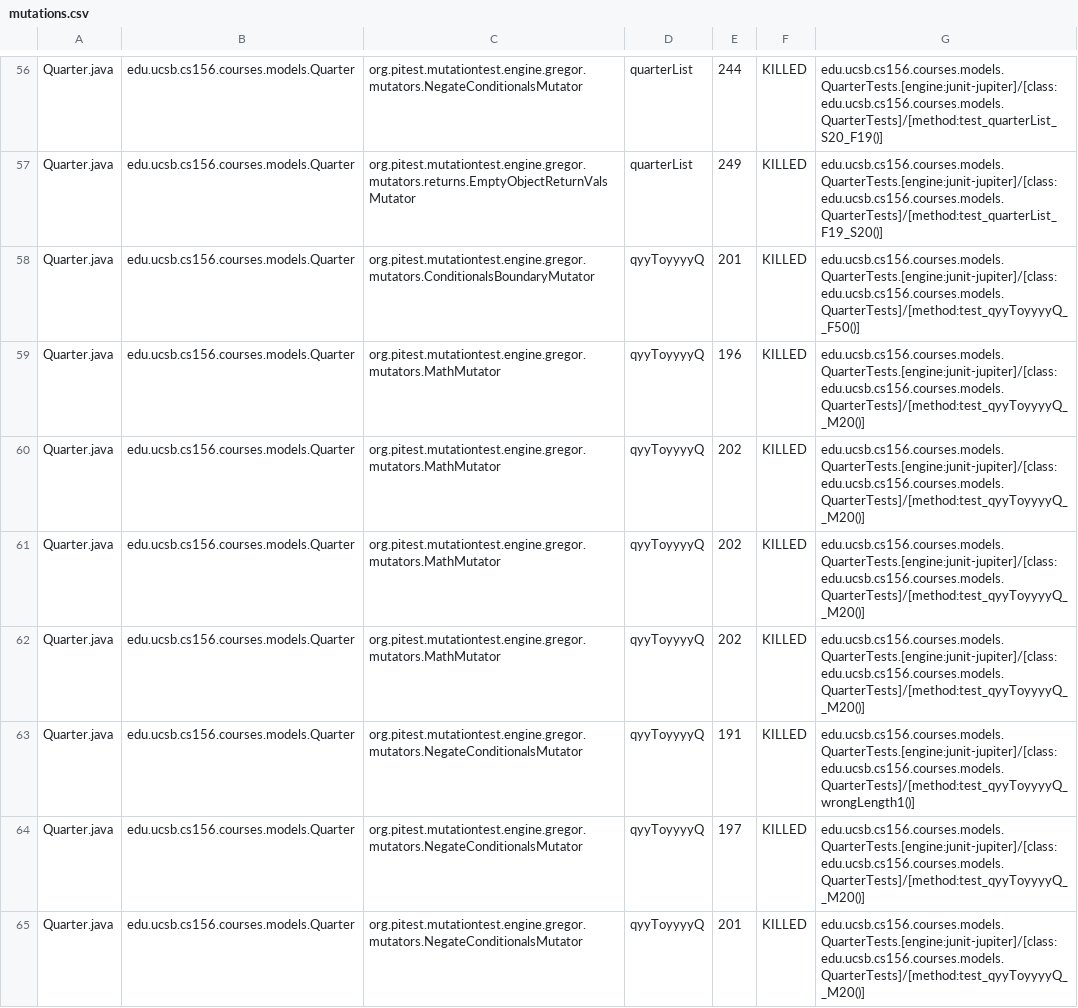
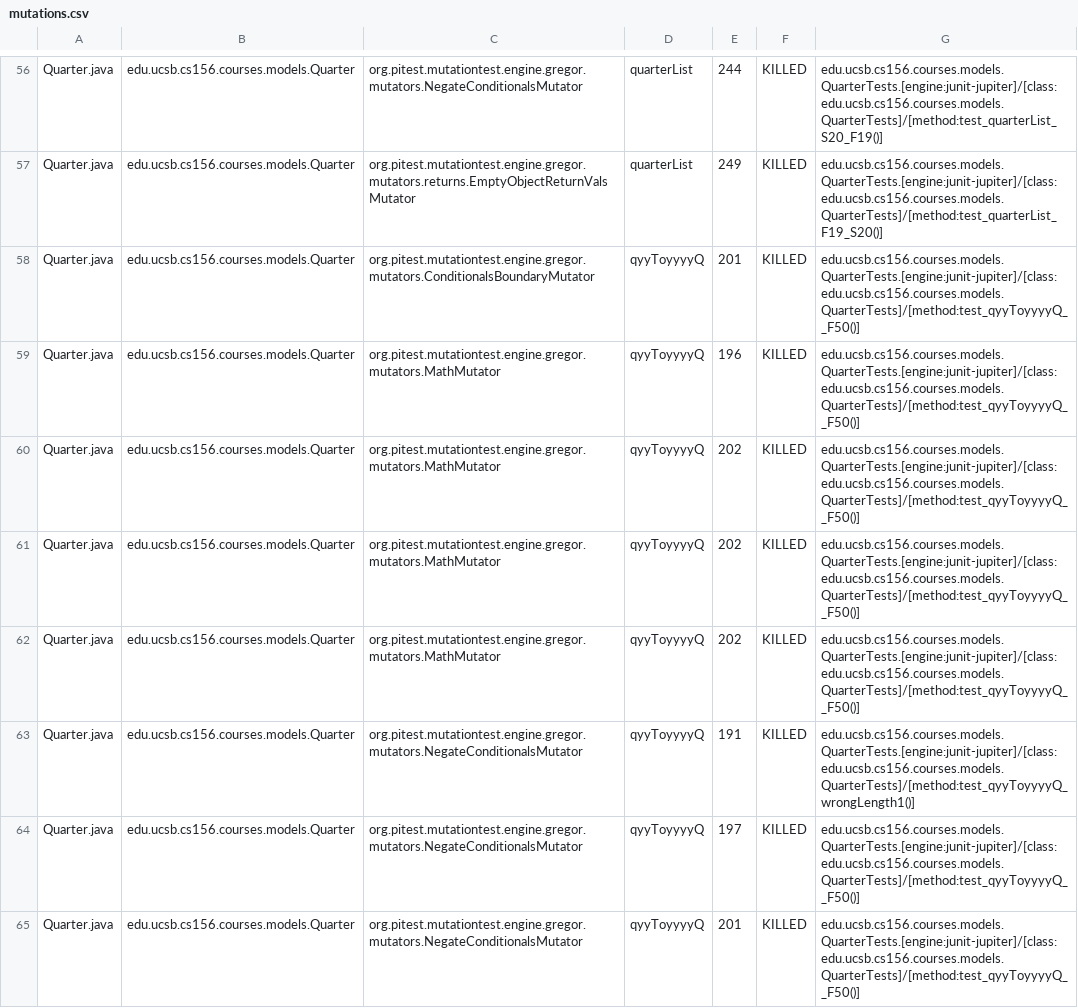
Before and after one commit to ucsb-cs156-w24/proj-courses-w24-5pm-3, a CSV file: prs/21/pitest/mutations.csv, drawn as a sheet; only a part is shown, gaps mark what is left out; the diff covers the shown part only.

Commit message:
Deploying to gh-pages from @ ucsb-cs156-w24/proj-courses-w24-5pm-3@60e1fff94291fba69f020d580adc8aee0554dcd5 🚀

```diff
--- a/prs/21/pitest/mutations.csv
+++ b/prs/21/pitest/mutations.csv
@@ -58,8 +58,8 @@ Quarter.java,edu.ucsb.cs156.courses.models.Quarter,org.pitest.mutationtest.engin
 Quarter.java,edu.ucsb.cs156.courses.models.Quarter,org.pitest.mutationtest.engine.gregor.mutators.ConditionalsBoundaryMutator,qyyToyyyyQ,201,KILLED,edu.ucsb.cs156.courses.models.QuarterTests.[engine:junit-jupiter]/[class:edu.ucsb.cs156.courses.models.QuarterTests]/[method:test_qyyToyyyyQ__F50()]
-Quarter.java,edu.ucsb.cs156.courses.models.Quarter,org.pitest.mutationtest.engine.gregor.mutators.MathMutator,qyyToyyyyQ,196,KILLED,edu.ucsb.cs156.courses.models.QuarterTests.[engine:junit-jupiter]/[class:edu.ucsb.cs156.courses.models.QuarterTests]/[method:test_qyyToyyyyQ__M20()]
-Quarter.java,edu.ucsb.cs156.courses.models.Quarter,org.pitest.mutationtest.engine.gregor.mutators.MathMutator,qyyToyyyyQ,202,KILLED,edu.ucsb.cs156.courses.models.QuarterTests.[engine:junit-jupiter]/[class:edu.ucsb.cs156.courses.models.QuarterTests]/[method:test_qyyToyyyyQ__M20()]
-Quarter.java,edu.ucsb.cs156.courses.models.Quarter,org.pitest.mutationtest.engine.gregor.mutators.MathMutator,qyyToyyyyQ,202,KILLED,edu.ucsb.cs156.courses.models.QuarterTests.[engine:junit-jupiter]/[class:edu.ucsb.cs156.courses.models.QuarterTests]/[method:test_qyyToyyyyQ__M20()]
-Quarter.java,edu.ucsb.cs156.courses.models.Quarter,org.pitest.mutationtest.engine.gregor.mutators.MathMutator,qyyToyyyyQ,202,KILLED,edu.ucsb.cs156.courses.models.QuarterTests.[engine:junit-jupiter]/[class:edu.ucsb.cs156.courses.models.QuarterTests]/[method:test_qyyToyyyyQ__M20()]
+Quarter.java,edu.ucsb.cs156.courses.models.Quarter,org.pitest.mutationtest.engine.gregor.mutators.MathMutator,qyyToyyyyQ,196,KILLED,edu.ucsb.cs156.courses.models.QuarterTests.[engine:junit-jupiter]/[class:edu.ucsb.cs156.courses.models.QuarterTests]/[method:test_qyyToyyyyQ__F50()]
+Quarter.java,edu.ucsb.cs156.courses.models.Quarter,org.pitest.mutationtest.engine.gregor.mutators.MathMutator,qyyToyyyyQ,202,KILLED,edu.ucsb.cs156.courses.models.QuarterTests.[engine:junit-jupiter]/[class:edu.ucsb.cs156.courses.models.QuarterTests]/[method:test_qyyToyyyyQ__F50()]
+Quarter.java,edu.ucsb.cs156.courses.models.Quarter,org.pitest.mutationtest.engine.gregor.mutators.MathMutator,qyyToyyyyQ,202,KILLED,edu.ucsb.cs156.courses.models.QuarterTests.[engine:junit-jupiter]/[class:edu.ucsb.cs156.courses.models.QuarterTests]/[method:test_qyyToyyyyQ__F50()]
+Quarter.java,edu.ucsb.cs156.courses.models.Quarter,org.pitest.mutationtest.engine.gregor.mutators.MathMutator,qyyToyyyyQ,202,KILLED,edu.ucsb.cs156.courses.models.QuarterTests.[engine:junit-jupiter]/[class:edu.ucsb.cs156.courses.models.QuarterTests]/[method:test_qyyToyyyyQ__F50()]
 Quarter.java,edu.ucsb.cs156.courses.models.Quarter,org.pitest.mutationtest.engine.gregor.mutators.NegateConditionalsMutator,qyyToyyyyQ,191,KILLED,edu.ucsb.cs156.courses.models.QuarterTests.[engine:junit-jupiter]/[class:edu.ucsb.cs156.courses.models.QuarterTests]/[method:test_qyyToyyyyQ_wrongLength1()]
-Quarter.java,edu.ucsb.cs156.courses.models.Quarter,org.pitest.mutationtest.engine.gregor.mutators.NegateConditionalsMutator,qyyToyyyyQ,197,KILLED,edu.ucsb.cs156.courses.models.QuarterTests.[engine:junit-jupiter]/[class:edu.ucsb.cs156.courses.models.QuarterTests]/[method:test_qyyToyyyyQ__M20()]
-Quarter.java,edu.ucsb.cs156.courses.models.Quarter,org.pitest.mutationtest.engine.gregor.mutators.NegateConditionalsMutator,qyyToyyyyQ,201,KILLED,edu.ucsb.cs156.courses.models.QuarterTests.[engine:junit-jupiter]/[class:edu.ucsb.cs156.courses.models.QuarterTests]/[method:test_qyyToyyyyQ__M20()]
+Quarter.java,edu.ucsb.cs156.courses.models.Quarter,org.pitest.mutationtest.engine.gregor.mutators.NegateConditionalsMutator,qyyToyyyyQ,197,KILLED,edu.ucsb.cs156.courses.models.QuarterTests.[engine:junit-jupiter]/[class:edu.ucsb.cs156.courses.models.QuarterTests]/[method:test_qyyToyyyyQ__F50()]
+Quarter.java,edu.ucsb.cs156.courses.models.Quarter,org.pitest.mutationtest.engine.gregor.mutators.NegateConditionalsMutator,qyyToyyyyQ,201,KILLED,edu.ucsb.cs156.courses.models.QuarterTests.[engine:junit-jupiter]/[class:edu.ucsb.cs156.courses.models.QuarterTests]/[method:test_qyyToyyyyQ__F50()]
```
Also changed, not shown: 136 edited cells elsewhere in this file, 39 other files.
